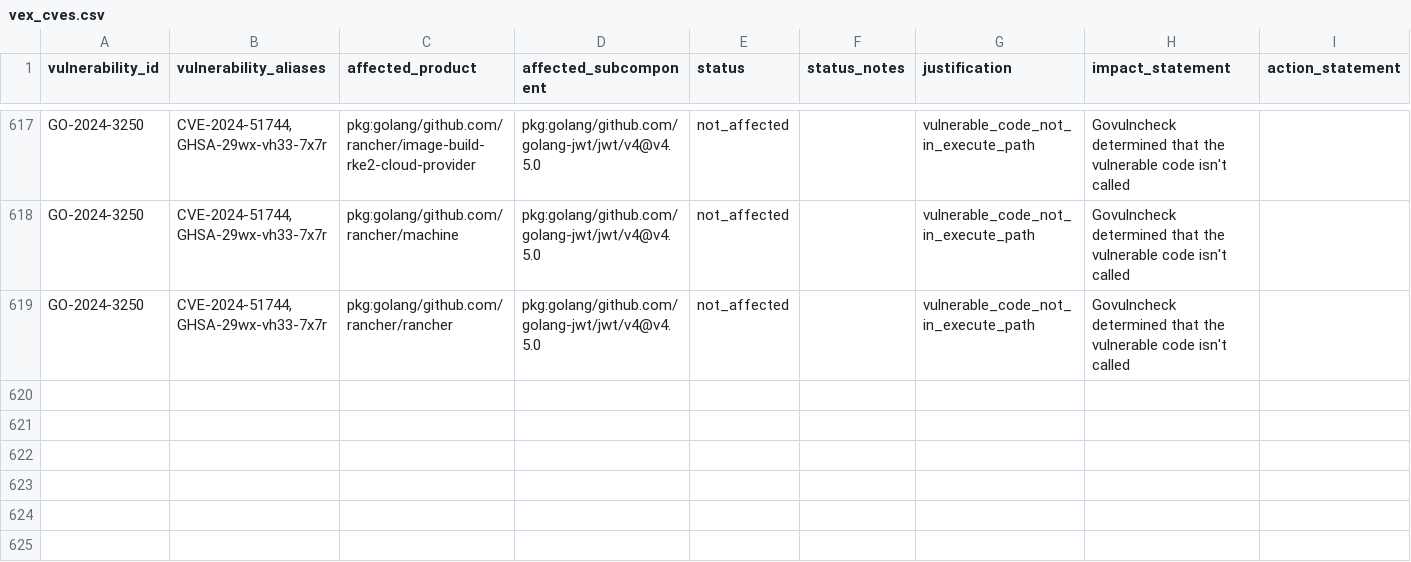
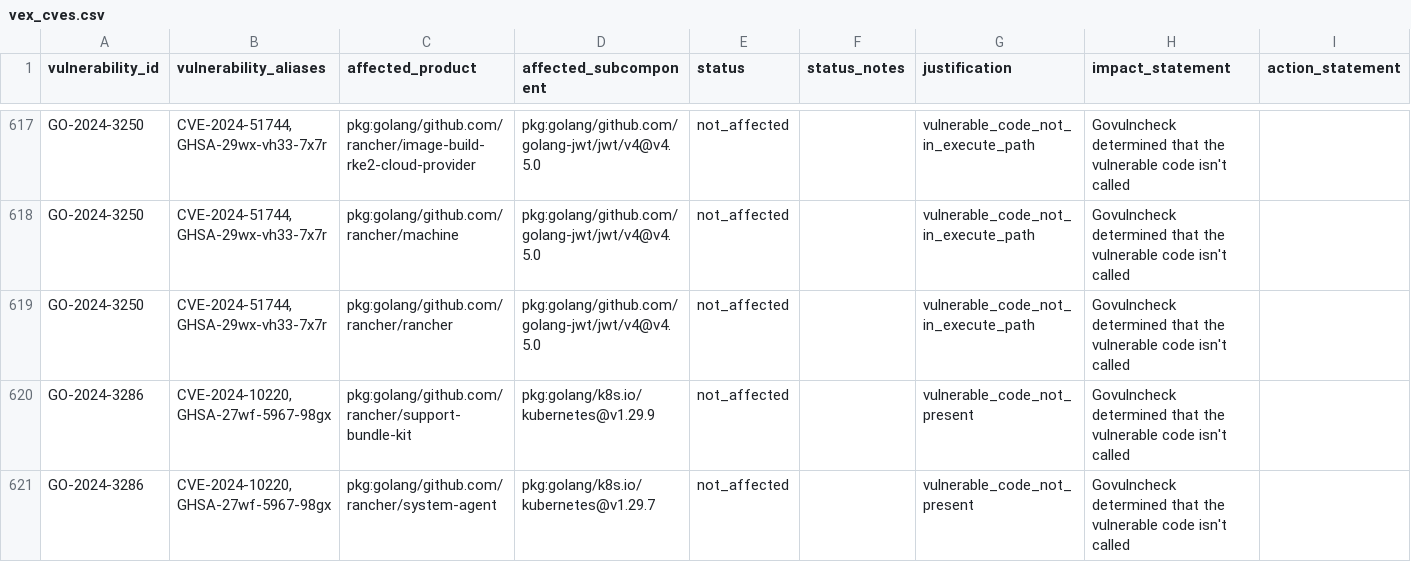
Before and after one commit to rancher/vexhub, a CSV file: reports/vex_cves.csv, drawn as a sheet; only a part is shown, gaps mark what is left out.

Commit message:
Update VEX Hub reports (#35)

```diff
--- a/reports/vex_cves.csv
+++ b/reports/vex_cves.csv
@@ -619 +619,3 @@ vulnerability_id,vulnerability_aliases,affected_product,affected_subcomponent,st
 "GO-2024-3250","CVE-2024-51744,GHSA-29wx-vh33-7x7r","pkg:golang/github.com/rancher/rancher","pkg:golang/github.com/golang-jwt/jwt/v4@v4.5.0","not_affected","","vulnerable_code_not_in_execute_path","Govulncheck determined that the vulnerable code isn't called",""
+"GO-2024-3286","CVE-2024-10220,GHSA-27wf-5967-98gx","pkg:golang/github.com/rancher/support-bundle-kit","pkg:golang/k8s.io/kubernetes@v1.29.9","not_affected","","vulnerable_code_not_present","Govulncheck determined that the vulnerable code isn't called",""
+"GO-2024-3286","CVE-2024-10220,GHSA-27wf-5967-98gx","pkg:golang/github.com/rancher/system-agent","pkg:golang/k8s.io/kubernetes@v1.29.7","not_affected","","vulnerable_code_not_present","Govulncheck determined that the vulnerable code isn't called",""
```
Also changed, not shown: 3 other files.
